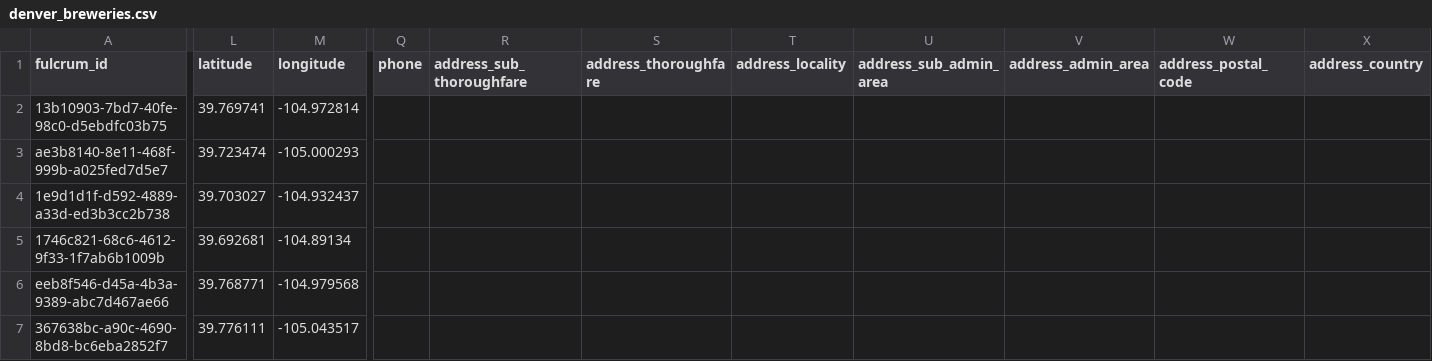
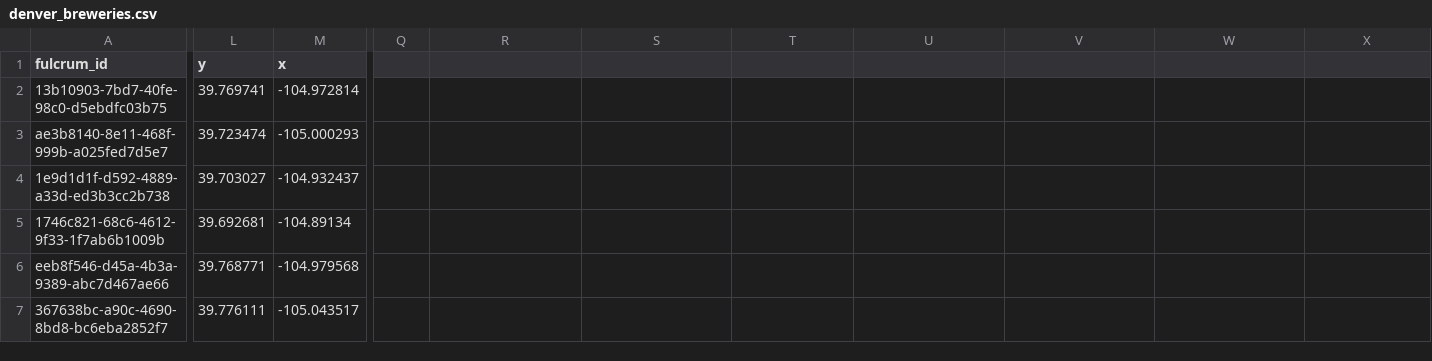
Before and after one commit to MappingKat/startup-denver-prezzy, a CSV file: demos/denver_breweries.csv, drawn as a sheet; only a part is shown, gaps mark what is left out; the diff covers the shown part only; the diff names each change by its address in the sheet, - before the commit and + after, or states it on an @@ line.

Commit message:
adding better data

```diff
--- a/demos/denver_breweries.csv
+++ b/demos/denver_breweries.csv
-L1: latitude
+L1: y
-M1: longitude
+M1: x
-Q1: phone
+Q1: (empty)
-R1: address_sub_thoroughfare
+R1: (empty)
-S1: address_thoroughfare
+S1: (empty)
-T1: address_locality
+T1: (empty)
-U1: address_sub_admin_area
+U1: (empty)
-V1: address_admin_area
+V1: (empty)
-W1: address_postal_code
+W1: (empty)
-X1: address_country
+X1: (empty)
```
Also changed, not shown: 2 edited cells elsewhere in this file, demos/co-working.csv.
